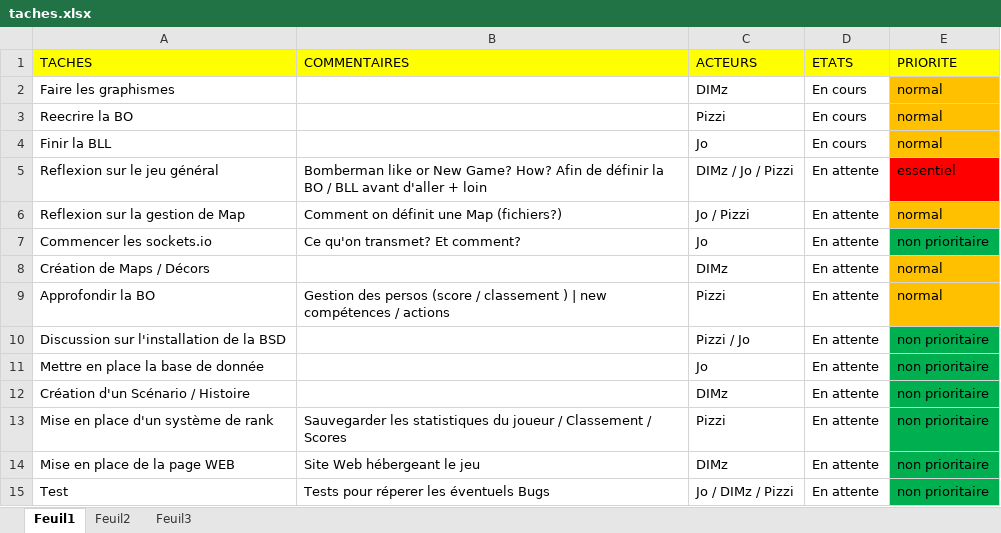
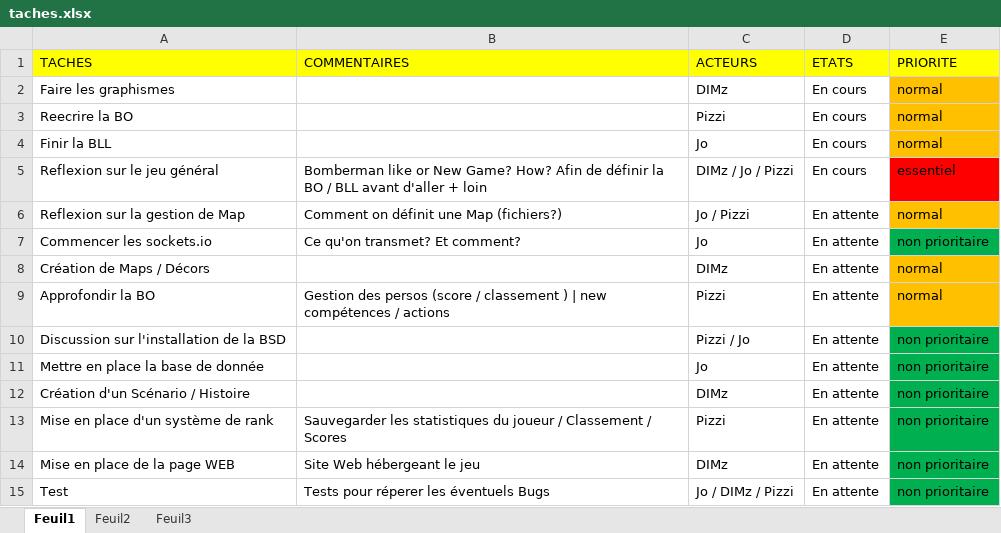
Before and after one commit to mjr524/reignofgunpowder-html5, an Excel workbook: taches.xlsx, sheet Feuil1, drawn as a sheet; values as stored, in another font and other column widths than the file's, no borders; the diff names each change by its address in the sheet, - before the commit and + after, or states it on an @@ line.

```diff
--- a/taches.xlsx (sheet Feuil1)
+++ b/taches.xlsx (sheet Feuil1)
-D5 (ETATS): En attente
+D5 (ETATS): En cours
```
